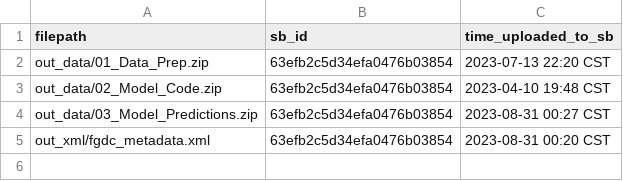
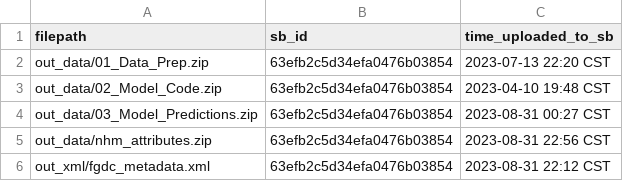
Before and after one commit to USGS-R/drb-gw-hw-model-data-release, a CSV file: log/sb_posted_files.csv, drawn as a sheet.

```diff
--- a/log/sb_posted_files.csv
+++ b/log/sb_posted_files.csv
@@ -4,2 +4,3 @@ out_data/02_Model_Code.zip,63efb2c5d34efa0476b03854,2023-04-10 19:48 CST
 out_data/03_Model_Predictions.zip,63efb2c5d34efa0476b03854,2023-08-31 00:27 CST
-out_xml/fgdc_metadata.xml,63efb2c5d34efa0476b03854,2023-08-31 00:20 CST
+out_data/nhm_attributes.zip,63efb2c5d34efa0476b03854,2023-08-31 22:56 CST
+out_xml/fgdc_metadata.xml,63efb2c5d34efa0476b03854,2023-08-31 22:12 CST
```
Also changed, not shown: 1 other file.
